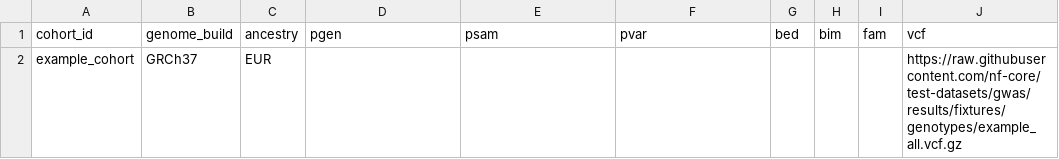
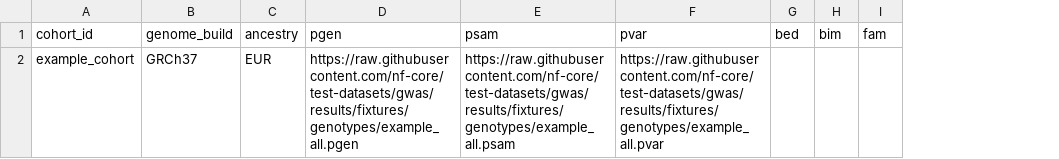
Before and after one commit to lyh970817/gwas, a CSV file: assets/examples/relational/cohort_manifest.csv, drawn as a sheet; the diff names each change by its address in the sheet, - before the commit and + after, or states it on an @@ line.

Commit message:
Remove pipeline VCF import and PGEN state probing

```diff
--- a/assets/examples/relational/cohort_manifest.csv
+++ b/assets/examples/relational/cohort_manifest.csv
-column J (vcf), row 2: https://raw.githubusercontent.com/nf-core/test-datasets/gwas/results/fixtures/genotypes/example_all.vcf.gz
-D2 (pgen): (empty)
+D2 (pgen): https://raw.githubusercontent.com/nf-core/test-datasets/gwas/results/fixtures/genotypes/example_all.pgen
-E2 (psam): (empty)
+E2 (psam): https://raw.githubusercontent.com/nf-core/test-datasets/gwas/results/fixtures/genotypes/example_all.psam
-F2 (pvar): (empty)
+F2 (pvar): https://raw.githubusercontent.com/nf-core/test-datasets/gwas/results/fixtures/genotypes/example_all.pvar
```
Also changed, not shown: 33 other files.
